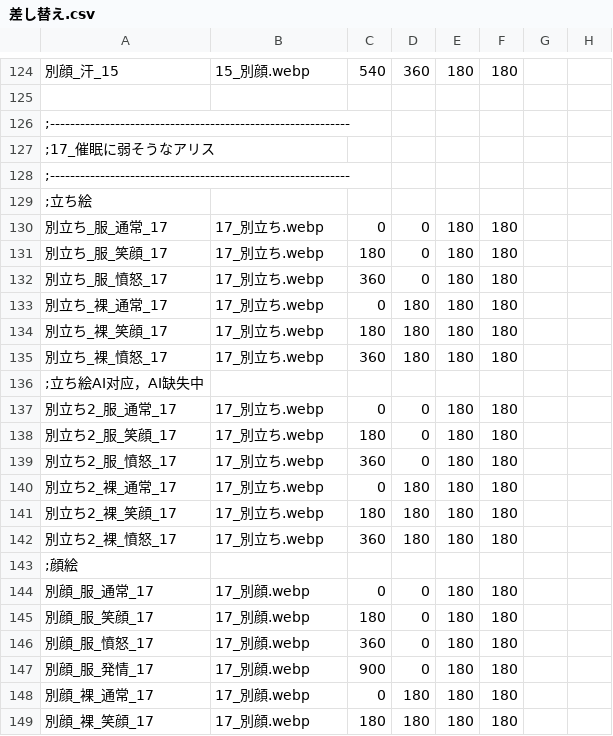
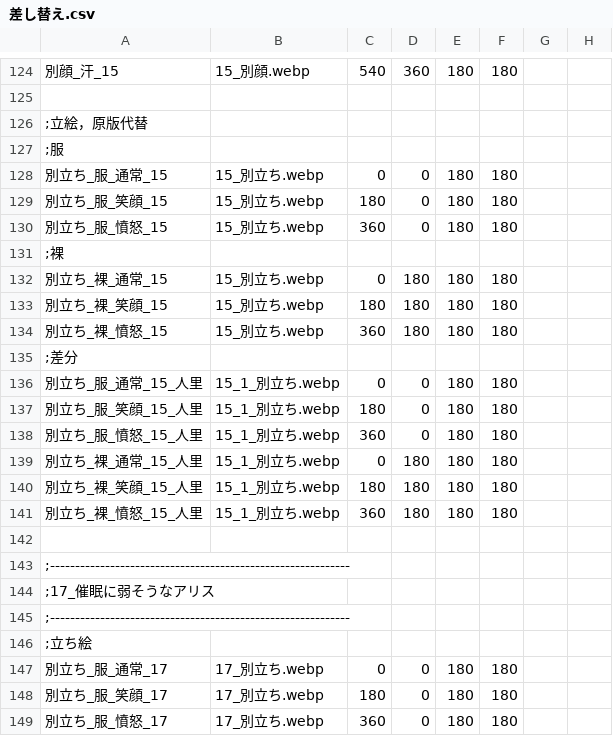
Before and after one commit to Paradox-Phenomenon/EraTW-Magic_DLC, a CSV file: resources/差し替え画像/差し替え.csv, drawn as a sheet; only a part is shown, gaps mark what is left out; the shorter side is filled out with more unchanged rows.

```diff
--- a/resources/差し替え画像/差し替え.csv
+++ b/resources/差し替え画像/差し替え.csv
@@ -125,2 +125,19 @@
 
+;立絵，原版代替
+;服
+別立ち_服_通常_15,15_別立ち.webp,0,0,180,180
+別立ち_服_笑顔_15,15_別立ち.webp,180,0,180,180
+別立ち_服_憤怒_15,15_別立ち.webp,360,0,180,180
+;裸
+別立ち_裸_通常_15,15_別立ち.webp,0,180,180,180
+別立ち_裸_笑顔_15,15_別立ち.webp,180,180,180,180
+別立ち_裸_憤怒_15,15_別立ち.webp,360,180,180,180
+;差分
+別立ち_服_通常_15_人里,15_1_別立ち.webp,0,0,180,180
+別立ち_服_笑顔_15_人里,15_1_別立ち.webp,180,0,180,180
+別立ち_服_憤怒_15_人里,15_1_別立ち.webp,360,0,180,180
+別立ち_裸_通常_15_人里,15_1_別立ち.webp,0,180,180,180
+別立ち_裸_笑顔_15_人里,15_1_別立ち.webp,180,180,180,180
+別立ち_裸_憤怒_15_人里,15_1_別立ち.webp,360,180,180,180
+
 ;------------------------------------------------------------
```
Also changed, not shown: 42 other files.
